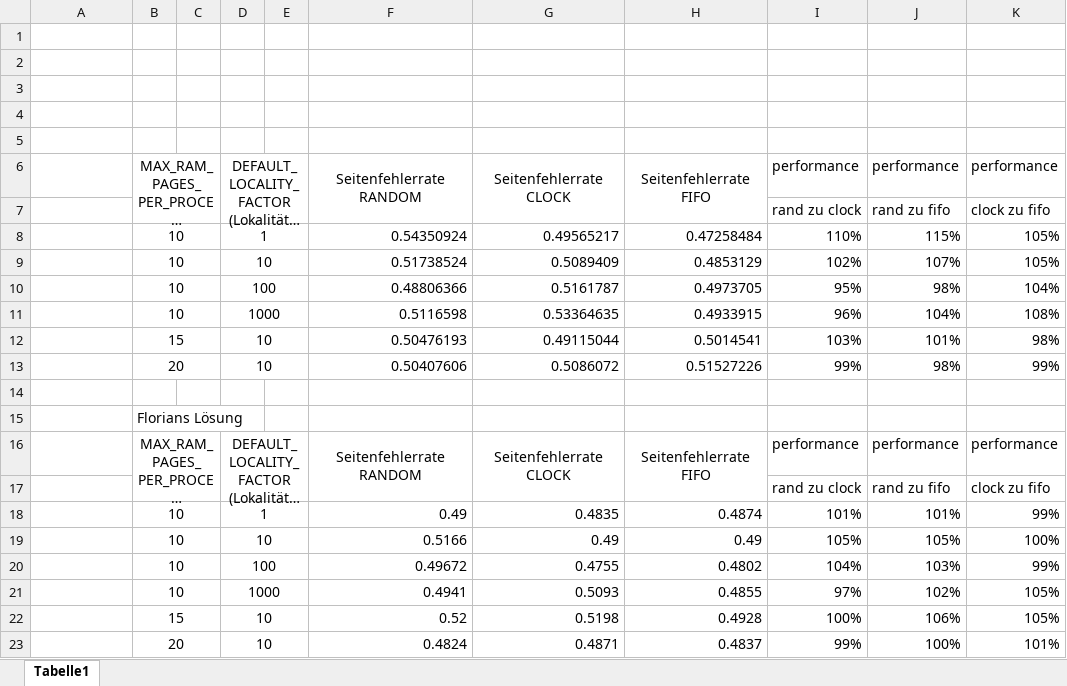
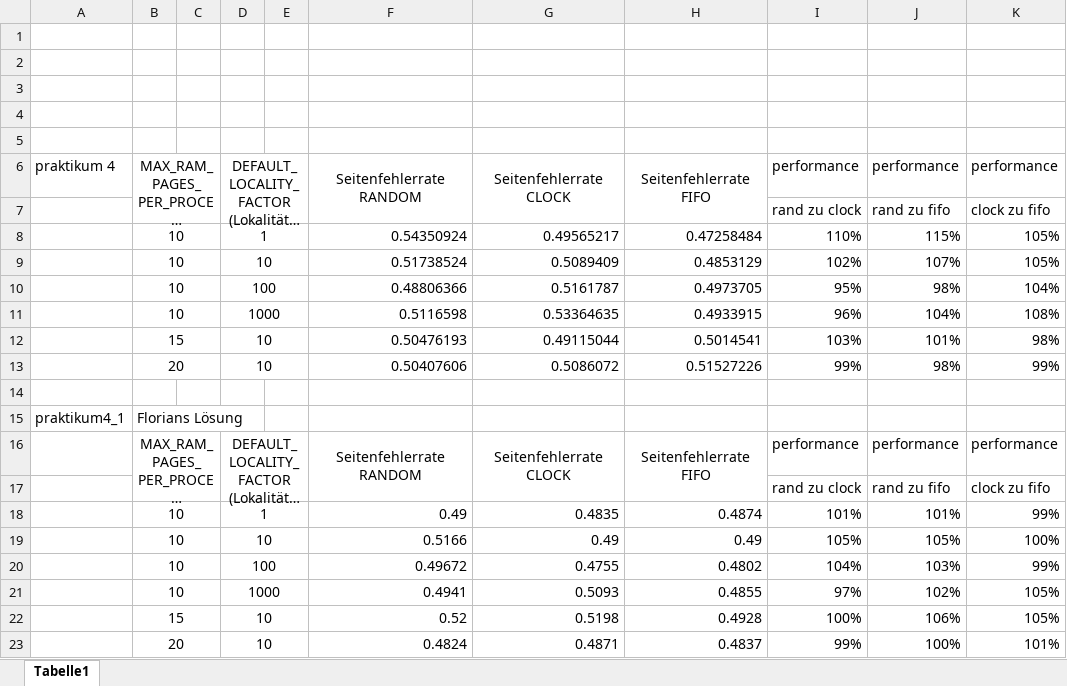
Before and after one commit to Miautomat/BSP, an Excel workbook: src/praktikum4/tabelle BSP.xlsx, sheet Tabelle1, drawn as a sheet; long unchanged cells end in …; values as stored, in another font and other column widths than the file's, no borders; conditional formats not drawn; the diff names each change by its address in the sheet, - before the commit and + after, or states it on an @@ line.

```diff
--- a/src/praktikum4/tabelle BSP.xlsx (sheet Tabelle1)
+++ b/src/praktikum4/tabelle BSP.xlsx (sheet Tabelle1)
-A6: (empty)
+A6: praktikum 4
-A15: (empty)
+A15: praktikum4_1
```
Also changed, not shown: 4 other files.
